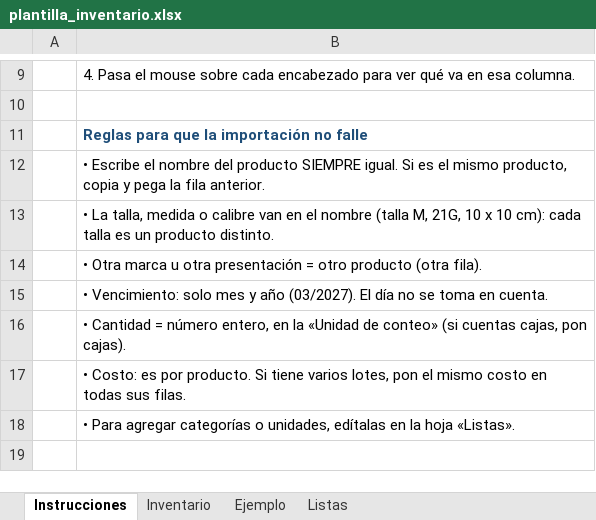
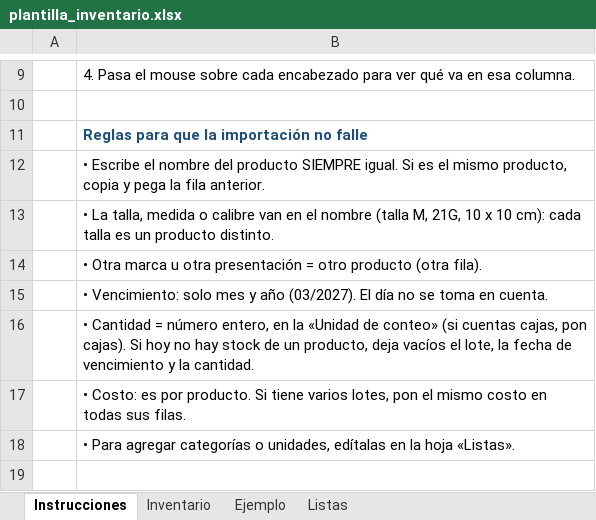
Before and after one commit to EvaMoreno11/gestion-insumos-medicos, an Excel workbook: docs/plantilla_inventario.xlsx, sheet Instrucciones, drawn as a sheet; only a part is shown, gaps mark what is left out; values as stored, in another font and other column widths than the file's, no borders; the diff names each change by its address in the sheet, - before the commit and + after, or states it on an @@ line.

Commit message:
feat(importacion): la cantidad vacía cuenta como 0 si la fila no tiene lote ni vencimiento

```diff
--- a/docs/plantilla_inventario.xlsx (sheet Instrucciones)
+++ b/docs/plantilla_inventario.xlsx (sheet Instrucciones)
-B16: …pon cajas).
+B16: …pon cajas). Si hoy no hay stock de un producto, deja vacíos el lote, la fecha de vencimiento y la cantidad.
```
Also changed, not shown: sheet Ejemplo, sheet Inventario, 3 other files.
